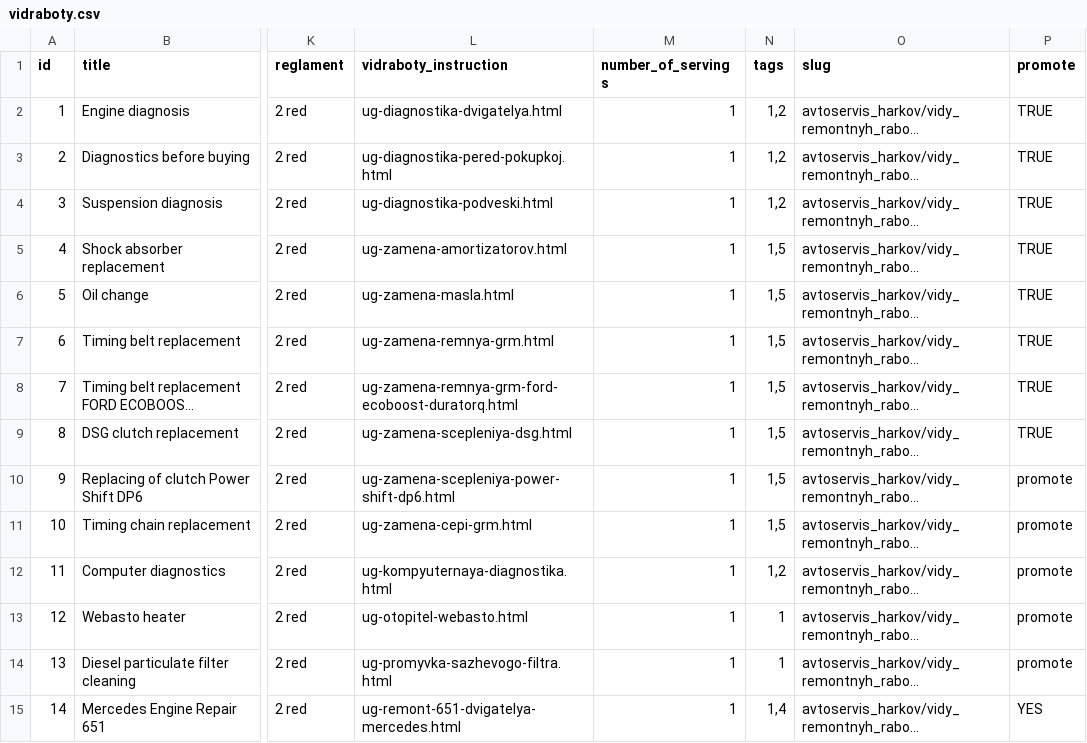
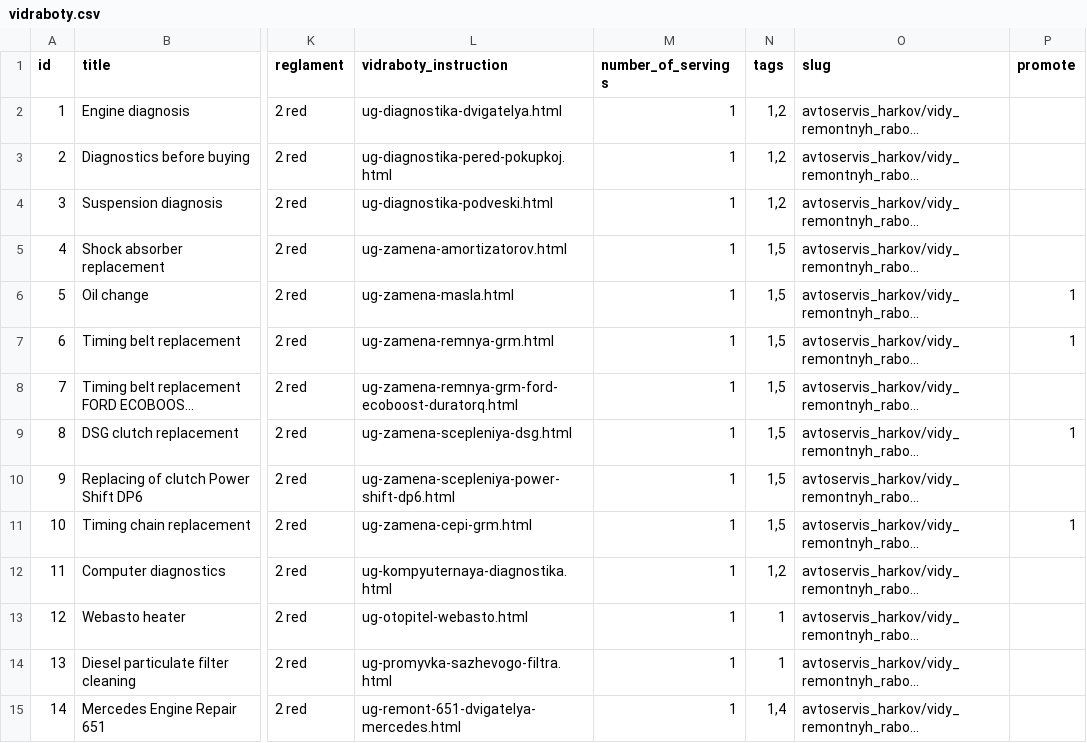
Before and after one commit to augantonov/presta, a CSV file: modules/azrua_content/default_content/languages/en/node/vidraboty.csv, drawn as a sheet; only a part is shown, gaps mark what is left out; long unchanged cells end in …; the diff covers the shown part only; the diff names each change by its address in the sheet, - before the commit and + after, or states it on an @@ line.

```diff
--- a/modules/azrua_content/default_content/languages/en/node/vidraboty.csv
+++ b/modules/azrua_content/default_content/languages/en/node/vidraboty.csv
-P2:P5 (promote): TRUE
+P2:P5 (promote): (empty)
-P6:P7 (promote): TRUE
+P6:P7 (promote): 1
-P8 (promote): TRUE
+P8 (promote): (empty)
-P9 (promote): TRUE
+P9 (promote): 1
-P10 (promote): promote
+P10 (promote): (empty)
-P11 (promote): promote
+P11 (promote): 1
-P12:P14 (promote): promote
+P12:P14 (promote): (empty)
-P15 (promote): YES
+P15 (promote): (empty)
```
Also changed, not shown: 14 edited cells elsewhere in this file, modules/azrua_content/default_content/languages/ru/node/vidraboty.csv, modules/azrua_content/default_content/languages/uk/node/vidraboty.csv, 1 other file.
